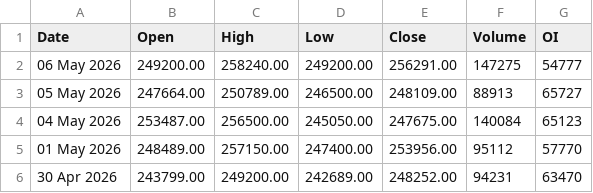
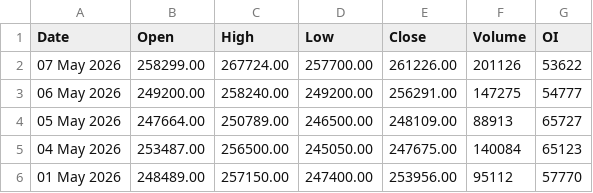
Before and after one commit to 27Krishnan/ZenithTrade-Algo, a CSV file: data/mcx_ohlc/silvermic_30jun2026_ohlc.csv, drawn as a sheet; only a part is shown; the shorter side is filled out with more unchanged rows; the diff names each change by its address in the sheet, - before the commit and + after, or states it on an @@ line.

```diff
--- a/data/mcx_ohlc/silvermic_30jun2026_ohlc.csv
+++ b/data/mcx_ohlc/silvermic_30jun2026_ohlc.csv
+row 2: 07 May 2026 | 258299.00 | 267724.00 | 257700.00 | 261226.00 | 201126 | 53622
```
Also changed, not shown: data/mcx_ohlc/goldm_03jul2026_ohlc.csv, data/mcx_ohlc/goldm_05jun2026_ohlc.csv, 13 other files.
